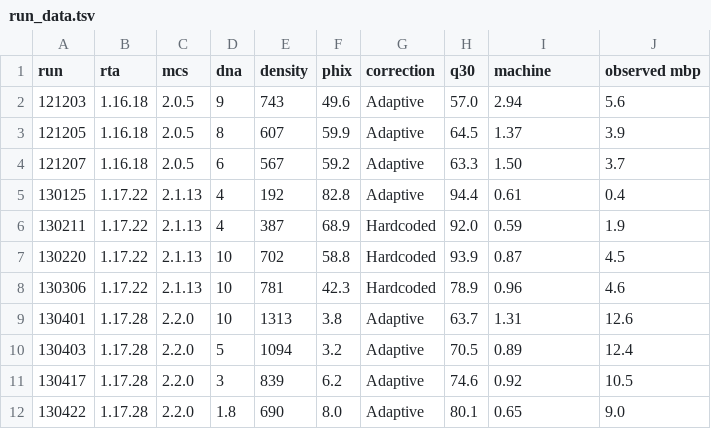
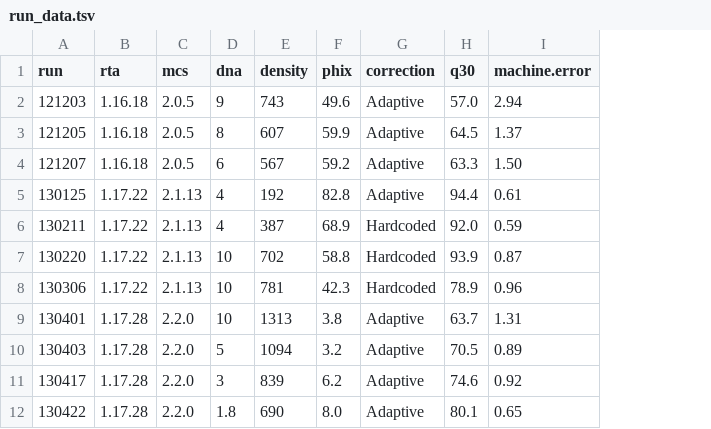
Before and after one commit to SchlossLab/Kozich_MiSeqSOP_AEM_2013, a TSV file: data/references/run_data.tsv, drawn as a sheet; the diff names each change by its address in the sheet, - before the commit and + after, or states it on an @@ line.

Commit message:
Remove Mbp column

```diff
--- a/data/references/run_data.tsv
+++ b/data/references/run_data.tsv
-column J (observed mbp), rows 2-12: 5.6 | 3.9 | 3.7 | 0.4 | 1.9 | 4.5 | 4.6 | 12.6 | 12.4 | 10.5 | 9.0
-I1: machine
+I1: machine.error
```
